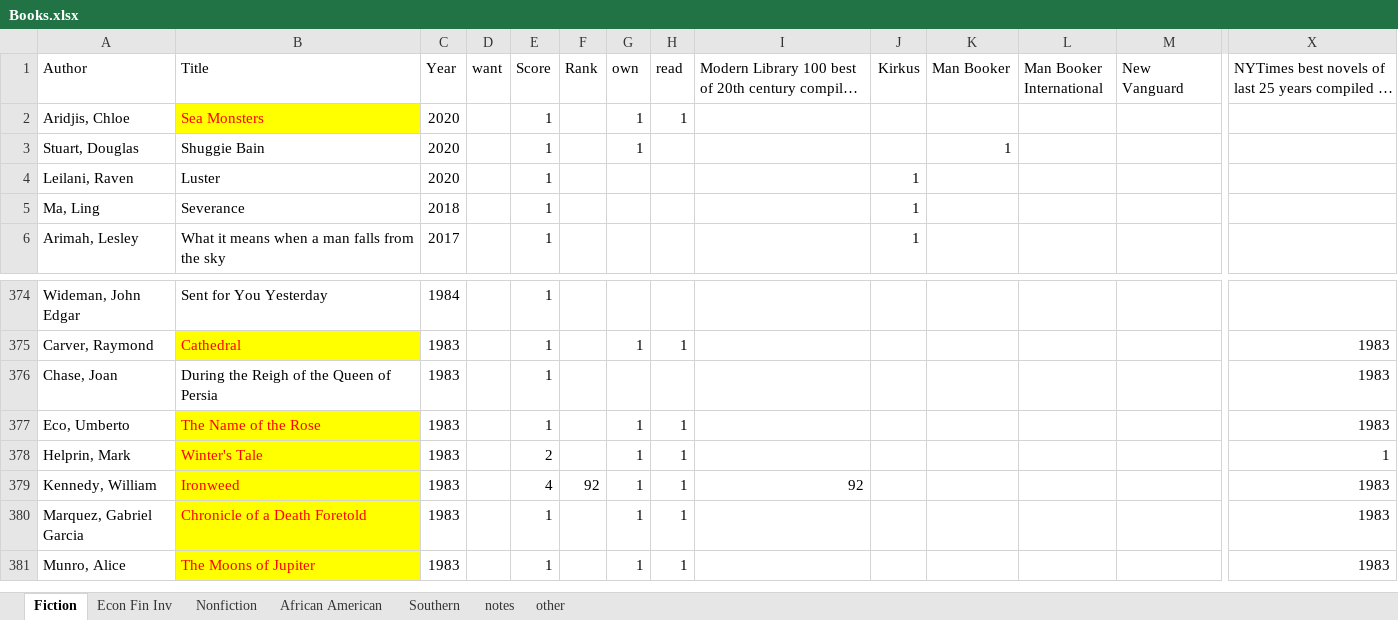
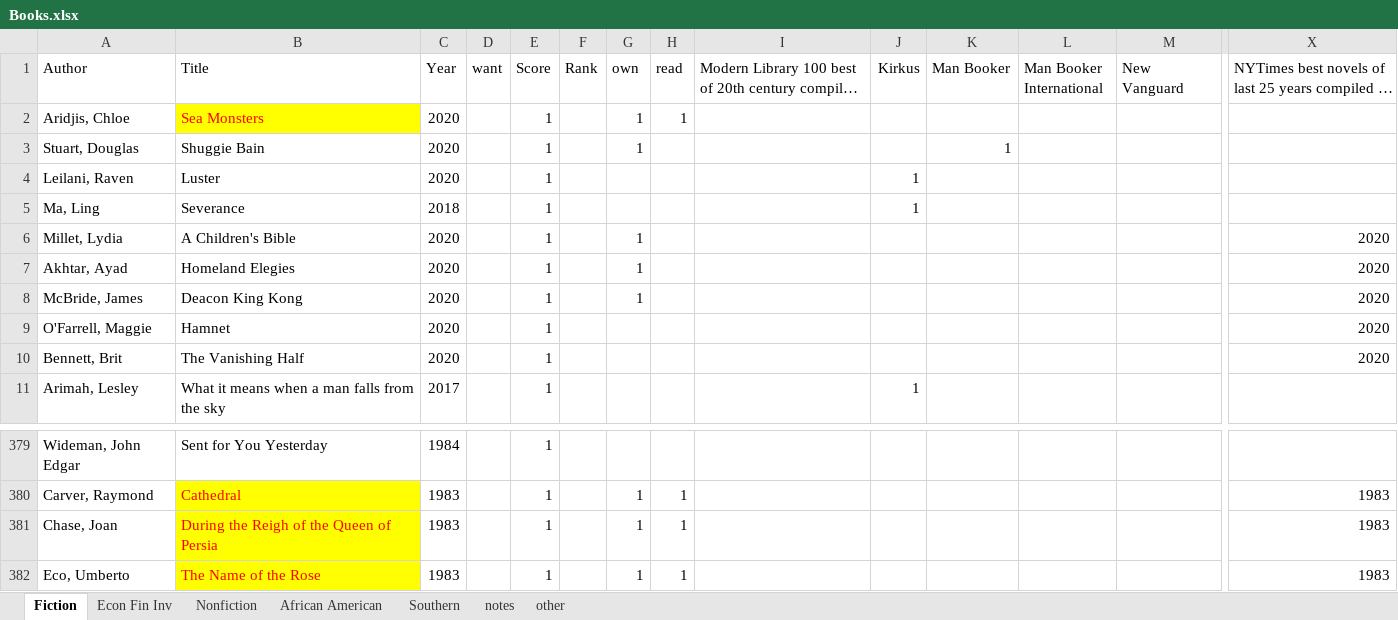
Before and after one commit to karlpolen/great-books, an Excel workbook: Books.xlsx, sheet Fiction, drawn as a sheet; only a part is shown, gaps mark what is left out; the shorter side is filled out with more unchanged rows; long unchanged cells end in …; values as stored, in another font and other column widths than the file's, no borders; addresses are those after the commit; rows hold the shown columns only; the diff names each change by its address in the sheet, - before the commit and + after, or states it on an @@ line.

Commit message:
read during the reign of the queen of persia.
read during the reign of the queen of persia.  ohio sisters and their no good men.

```diff
--- a/Books.xlsx (sheet Fiction)
+++ b/Books.xlsx (sheet Fiction)
+row 6: Millet, Lydia | A Children's Bible | 2020 |  | 1 |  | 1 |  |  |  |  |  |  | 2020
+row 7: Akhtar, Ayad | Homeland Elegies | 2020 |  | 1 |  | 1 |  |  |  |  |  |  | 2020
+row 8: McBride, James | Deacon King Kong | 2020 |  | 1 |  | 1 |  |  |  |  |  |  | 2020
+row 9: O'Farrell, Maggie | Hamnet | 2020 |  | 1 |  |  |  |  |  |  |  |  | 2020
+row 10: Bennett, Brit | The Vanishing Half | 2020 |  | 1 |  |  |  |  |  |  |  |  | 2020
@@ B381 fill: none → #FFFF00, text colour: black → #FF0000 @@
-G381 (own): (empty)
+G381 (own): 1
-H381 (read): (empty)
+H381 (read): 1
```
Also changed, not shown: formulas that keep their value.
